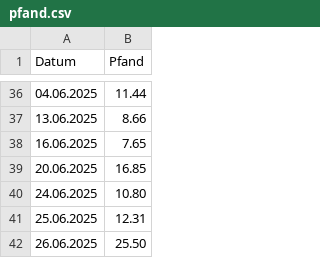
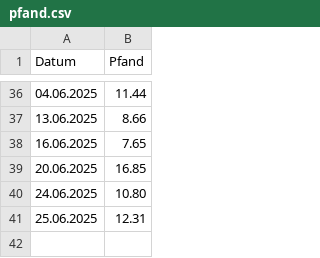
Before and after one commit to Bni-byte/Abikasse, a CSV file: pfand.csv, drawn as a sheet; only a part is shown, gaps mark what is left out.

Commit message:
Update pfand.csv

```diff
--- a/pfand.csv
+++ b/pfand.csv
@@ -41,2 +41 @@ Datum;Pfand
 25.06.2025; 12.31
-26.06.2025; 25.50
```
